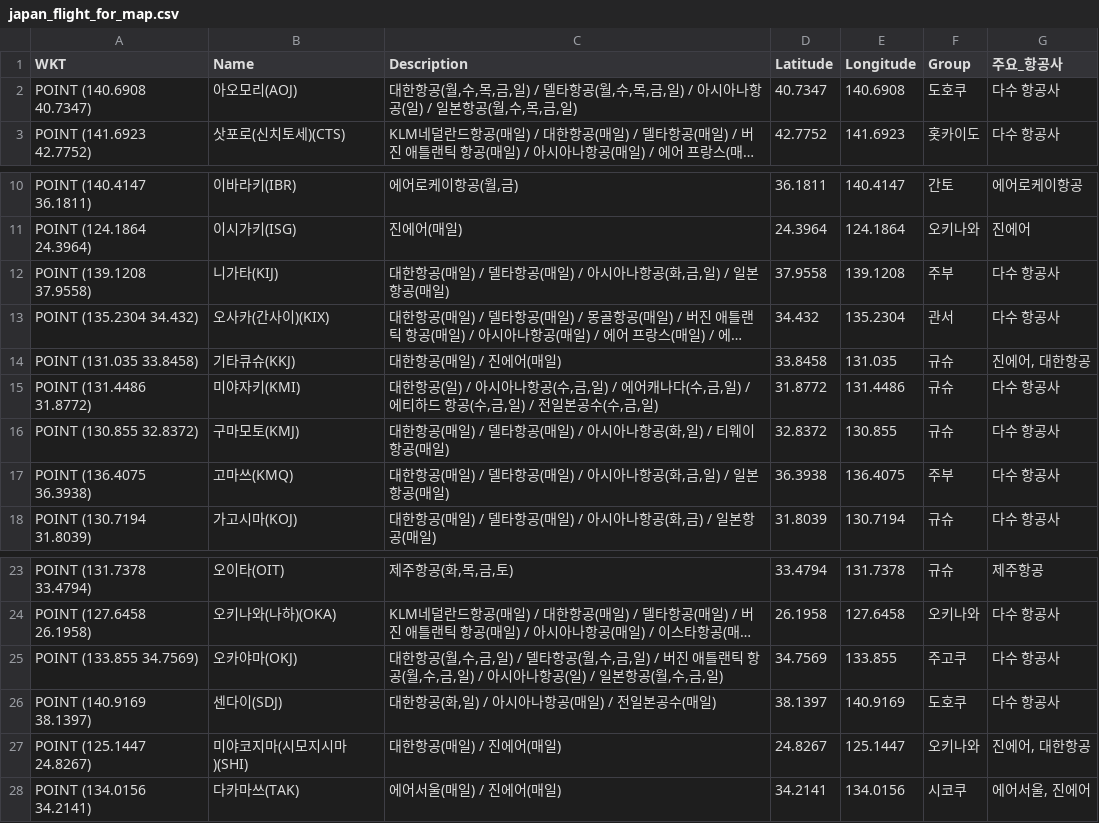
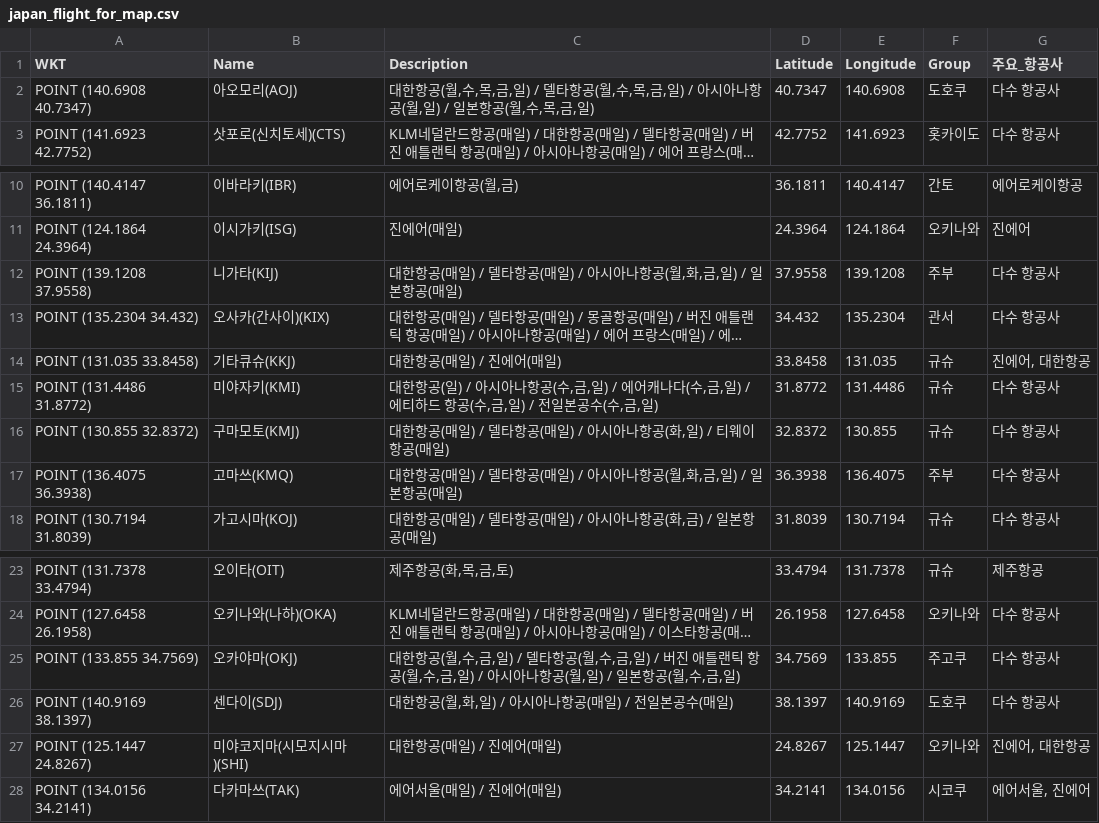
Before and after one commit to herbie4106/flight-tracker, a CSV file: japan_flight_for_map.csv, drawn as a sheet; only a part is shown, gaps mark what is left out; long unchanged cells end in …; the diff names each change by its address in the sheet, - before the commit and + after, or states it on an @@ line.

```diff
--- a/japan_flight_for_map.csv
+++ b/japan_flight_for_map.csv
-C2 (Description): …나항공(일) / 일…
+C2 (Description): …나항공(월,일) / 일…
-C12 (Description): …나항공(화,금,…
+C12 (Description): …나항공(월,화,금,…
-C17 (Description): …나항공(화,금,…
+C17 (Description): …나항공(월,화,금,…
-C25 (Description): …나항공(일) / 일…
+C25 (Description): …나항공(월,일) / 일…
-C26 (Description): 대한항공(화,일) / 아시아나항공(매일) / 전일본공수(매일)
+C26 (Description): 대한항공(월,화,일) / 아시아나항공(매일) / 전일본공수(매일)
```
Also changed, not shown: 1 other file.
